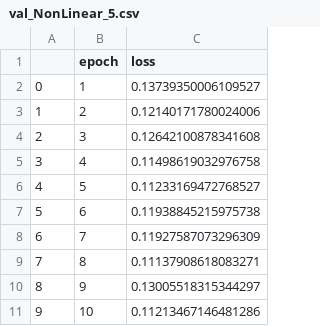
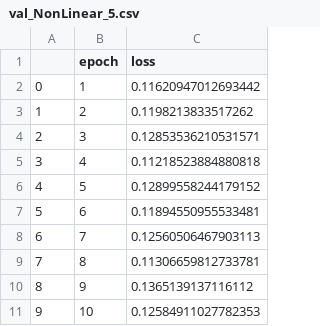
Before and after one commit to GerbenBeintema/gym-unbalanced-disk, a CSV file: savefolderpytorch/Non-Linear/val_NonLinear_5.csv, drawn as a sheet.

```diff
--- a/savefolderpytorch/Non-Linear/val_NonLinear_5.csv
+++ b/savefolderpytorch/Non-Linear/val_NonLinear_5.csv
@@ -1,11 +1,11 @@
 ,epoch,loss
-0,1,0.13739350006109527
-1,2,0.12140171780024006
-2,3,0.12642100878341608
-3,4,0.11498619032976758
-4,5,0.11233169472768527
-5,6,0.11938845215975738
-6,7,0.11927587073296309
-7,8,0.11137908618083271
-8,9,0.13005518315344297
-9,10,0.11213467146481286
+0,1,0.11620947012693442
+1,2,0.1198213833517262
+2,3,0.12853536210531571
+3,4,0.11218523884880818
+4,5,0.12899558244179152
+5,6,0.11894550955533481
+6,7,0.12560506467903113
+7,8,0.11306659812733781
+8,9,0.1365139137116112
+9,10,0.12584911027782353
```
Also changed, not shown: savefolderpytorch/NARX/train_NARX_5.csv, savefolderpytorch/NARX/val_NARX_5.csv, 5 other files.
